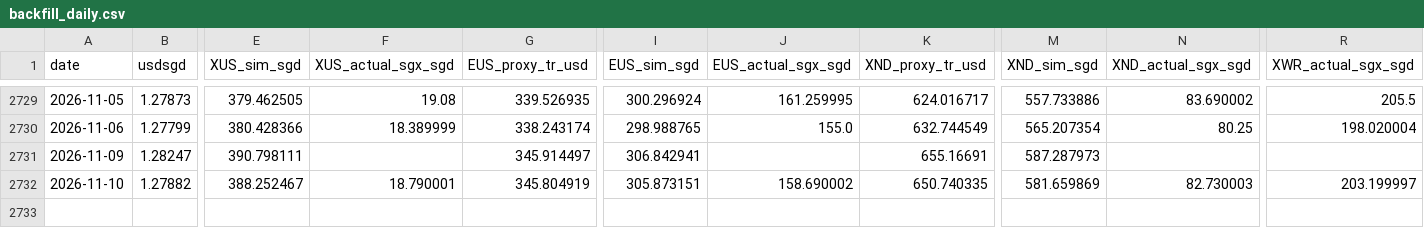
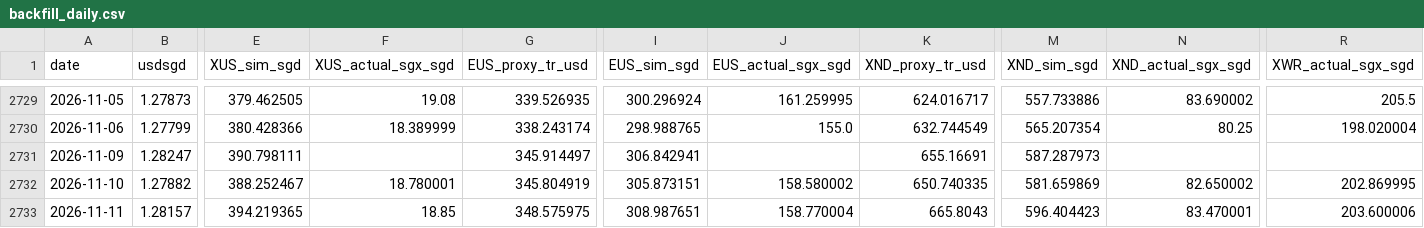
Before and after one commit to pintuwang/ETF, a CSV file: data/backfill_daily.csv, drawn as a sheet; only a part is shown, gaps mark what is left out; rows hold the shown columns only; the diff names each change by its address in the sheet, - before the commit and + after, or states it on an @@ line.

```diff
--- a/data/backfill_daily.csv
+++ b/data/backfill_daily.csv
-F2732 (XUS_actual_sgx_sgd): 18.790001
+F2732 (XUS_actual_sgx_sgd): 18.780001
-J2732 (EUS_actual_sgx_sgd): 158.690002
+J2732 (EUS_actual_sgx_sgd): 158.580002
-N2732 (XND_actual_sgx_sgd): 82.730003
+N2732 (XND_actual_sgx_sgd): 82.650002
-R2732 (XWR_actual_sgx_sgd): 203.199997
+R2732 (XWR_actual_sgx_sgd): 202.869995
+row 2733: 2026-11-11 | 1.28157 | 394.219365 | 18.85 | 348.575975 | 308.987651 | 158.770004 | 665.8043 | 596.404423 | 83.470001 | 203.600006
```
Also changed, not shown: data/raw/QQQ.csv, data/raw/RSP.csv, 9 other files.
